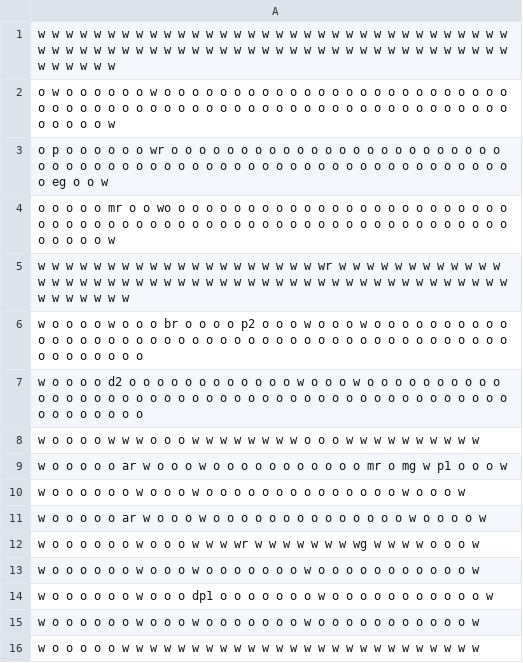
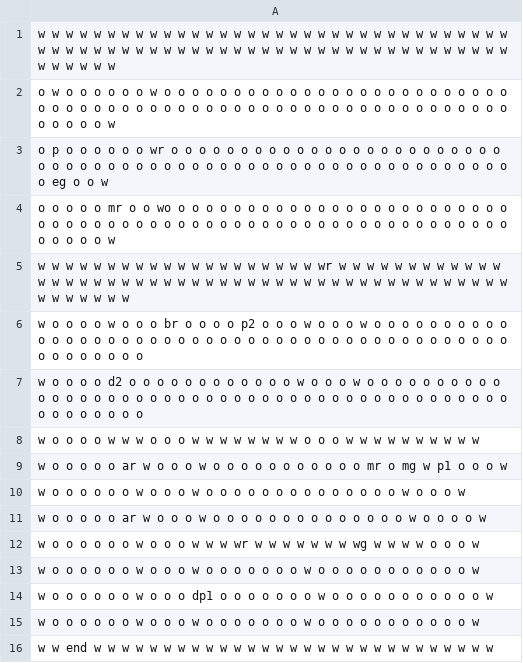
Before and after one commit to BenLevintan/Mask_maze, a CSV file: mazes/maze_level_3.csv, drawn as a sheet.

```diff
--- a/mazes/maze_level_3.csv
+++ b/mazes/maze_level_3.csv
@@ -15,2 +15,2 @@ w o o o o o o w o o o dp1 o o o o o o o w o o o o o o o o o o o w
 w o o o o o o w o o o w o o o o o o o w o o o o o o o o o o o w
-w o o o o o w w w w w w w w w w w w w w w w w w w w w w w w w w
+w w end w w w w w w w w w w w w w w w w w w w w w w w w w w w w w
```
